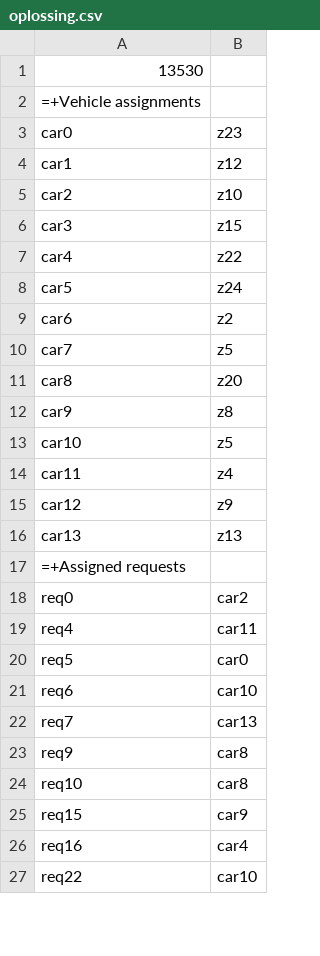
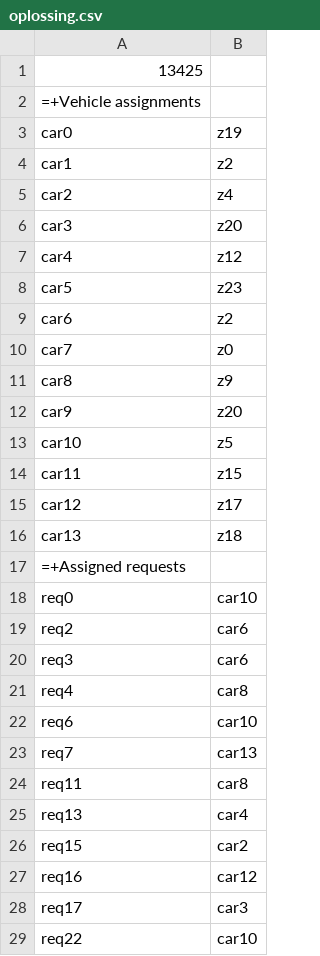
Before and after one commit to robbe000/Artificiele-Intelligentie-Project-Cambio, a CSV file: oplossing.csv, drawn as a sheet; only a part is shown; the diff covers the shown part only.

```diff
--- a/oplossing.csv
+++ b/oplossing.csv
@@ -1,27 +1,29 @@
-13530
+13425
 =+Vehicle assignments
-car0;z23
-car1;z12
-car2;z10
-car3;z15
-car4;z22
-car5;z24
+car0;z19
+car1;z2
+car2;z4
+car3;z20
+car4;z12
+car5;z23
 car6;z2
-car7;z5
-car8;z20
-car9;z8
+car7;z0
+car8;z9
+car9;z20
 car10;z5
-car11;z4
-car12;z9
-car13;z13
+car11;z15
+car12;z17
+car13;z18
 =+Assigned requests
-req0;car2
-req4;car11
-req5;car0
+req0;car10
+req2;car6
+req3;car6
+req4;car8
 req6;car10
 req7;car13
-req9;car8
-req10;car8
-req15;car9
-req16;car4
+req11;car8
+req13;car4
+req15;car2
+req16;car12
+req17;car3
 req22;car10
```
Also changed, not shown: 17 added rows, 19 removed rows and 38 edited cells elsewhere in this file, 2 other files.
